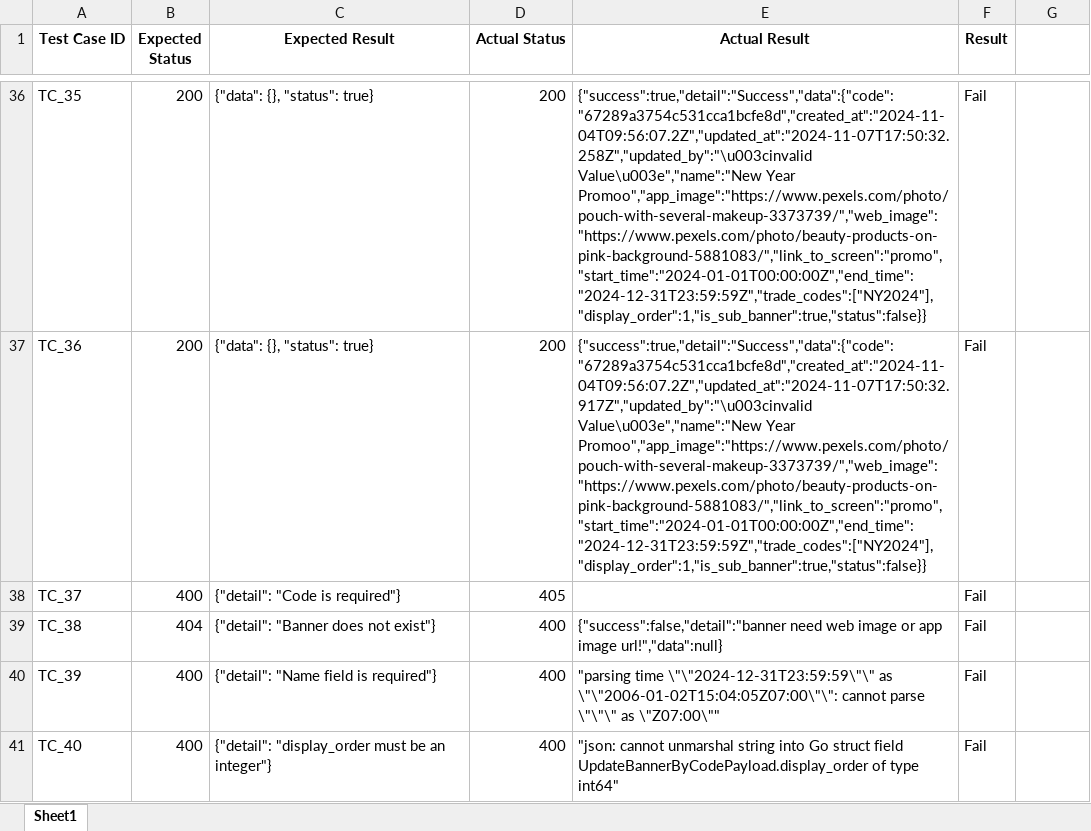
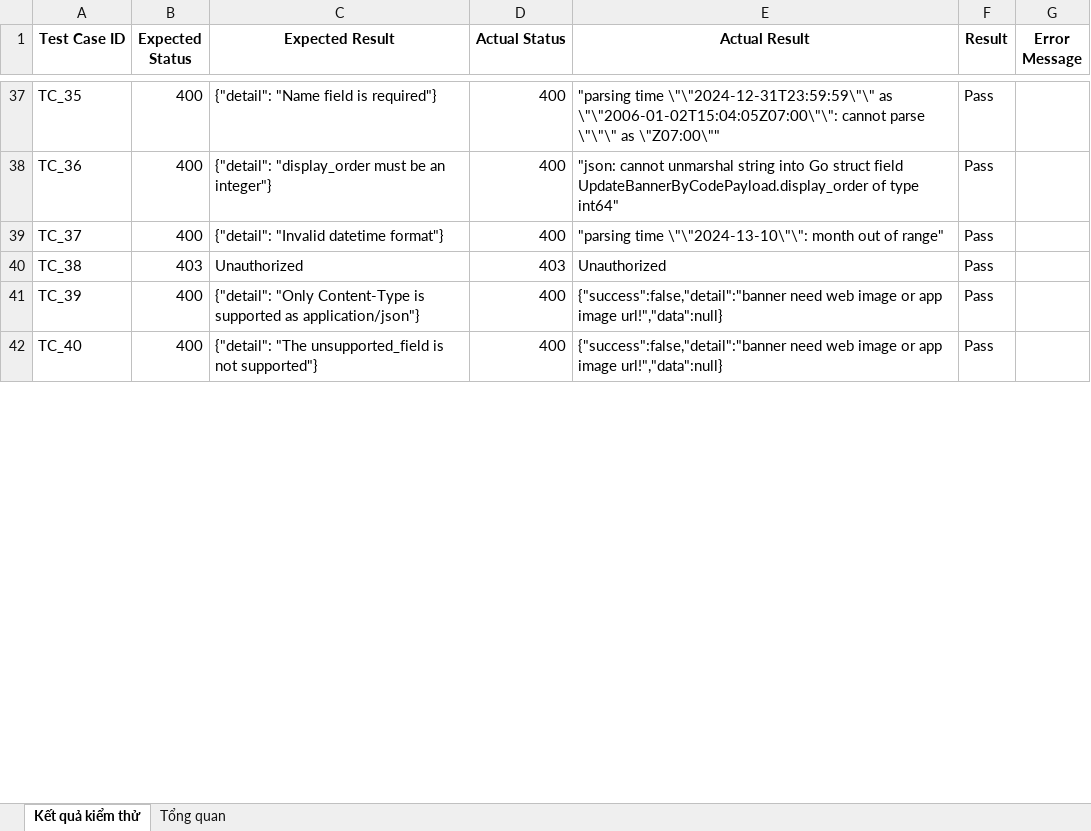
Before and after one commit to ntllamm/KiemThu, an Excel workbook: reports/test_results.xlsx, sheet Kết quả kiểm thử, drawn as a sheet; only a part is shown, gaps mark what is left out; values as stored, in another font and other column widths than the file's, no borders; addresses are those after the commit; the diff covers the shown part only; the diff names each change by its address in the sheet, - before the commit and + after, or states it on an @@ line.

```diff
--- a/reports/test_results.xlsx (sheet Kết quả kiểm thử)
+++ b/reports/test_results.xlsx (sheet Kết quả kiểm thử)
-sheet tab: Sheet1
+sheet tab: Kết quả kiểm thử
+sheet tab: Tổng quan
-G1: (empty)
+G1: Error Message
-B37:B38 (Expected Status): 200
+B37:B38 (Expected Status): 400
-C37 (Expected Result): {"data": {}, "status": true}
+C37 (Expected Result): {"detail": "Name field is required"}
-D37:D38 (Actual Status): 200
+D37:D38 (Actual Status): 400
-E37 (Actual Result): {"success":true,"detail":"Success","data":{"code":"67289a3754c531cca1bcfe8d","created_at":"2024-11-04T09:56:07.2Z","updated_at":"2024-11-07T17:50:32.258Z","updated_by":"\u003cinvalid Value\u003e","name":"New Year Promoo","app_image":"https://www.pexels.com/photo/pouch-with-several-makeup-3373739/","web_image":"https://www.pexels.com/photo/beauty-products-on-pink-background-5881083/","link_to_screen":"promo","start_time":"2024-01-01T00:00:00Z","end_time":"2024-12-31T23:59:59Z","trade_codes":["NY2024"],"display_order":1,"is_sub_banner":true,"status":false}}
+E37 (Actual Result): "parsing time \"\"2024-12-31T23:59:59\"\" as \"\"2006-01-02T15:04:05Z07:00\"\": cannot parse \"\"\" as \"Z07:00\""
-F37:F42 (Result): Fail
+F37:F42 (Result): Pass
-C38 (Expected Result): {"data": {}, "status": true}
+C38 (Expected Result): {"detail": "display_order must be an integer"}
-E38 (Actual Result): {"success":true,"detail":"Success","data":{"code":"67289a3754c531cca1bcfe8d","created_at":"2024-11-04T09:56:07.2Z","updated_at":"2024-11-07T17:50:32.917Z","updated_by":"\u003cinvalid Value\u003e","name":"New Year Promoo","app_image":"https://www.pexels.com/photo/pouch-with-several-makeup-3373739/","web_image":"https://www.pexels.com/photo/beauty-products-on-pink-background-5881083/","link_to_screen":"promo","start_time":"2024-01-01T00:00:00Z","end_time":"2024-12-31T23:59:59Z","trade_codes":["NY2024"],"display_order":1,"is_sub_banner":true,"status":false}}
+E38 (Actual Result): "json: cannot unmarshal string into Go struct field UpdateBannerByCodePayload.display_order of type int64"
-C39 (Expected Result): {"detail": "Code is required"}
+C39 (Expected Result): {"detail": "Invalid datetime format"}
-D39 (Actual Status): 405
+D39 (Actual Status): 400
-E39 (Actual Result): (empty)
+E39 (Actual Result): "parsing time \"\"2024-13-10\"\": month out of range"
-B40 (Expected Status): 404
+B40 (Expected Status): 403
-C40 (Expected Result): {"detail": "Banner does not exist"}
+C40 (Expected Result): Unauthorized
-D40 (Actual Status): 400
+D40 (Actual Status): 403
-E40 (Actual Result): {"success":false,"detail":"banner need web image or app image url!","data":null}
+E40 (Actual Result): Unauthorized
-C41 (Expected Result): {"detail": "Name field is required"}
+C41 (Expected Result): {"detail": "Only Content-Type is supported as application/json"}
-E41 (Actual Result): "parsing time \"\"2024-12-31T23:59:59\"\" as \"\"2006-01-02T15:04:05Z07:00\"\": cannot parse \"\"\" as \"Z07:00\""
+E41 (Actual Result): {"success":false,"detail":"banner need web image or app image url!","data":null}
-C42 (Expected Result): {"detail": "display_order must be an integer"}
+C42 (Expected Result): {"detail": "The unsupported_field is not supported"}
-E42 (Actual Result): "json: cannot unmarshal string into Go struct field UpdateBannerByCodePayload.display_order of type int64"
+E42 (Actual Result): {"success":false,"detail":"banner need web image or app image url!","data":null}
```
Also changed, not shown: 2 added rows, 4 removed rows and 359 edited cells elsewhere in this sheet, charts or pictures, 13 other files.
